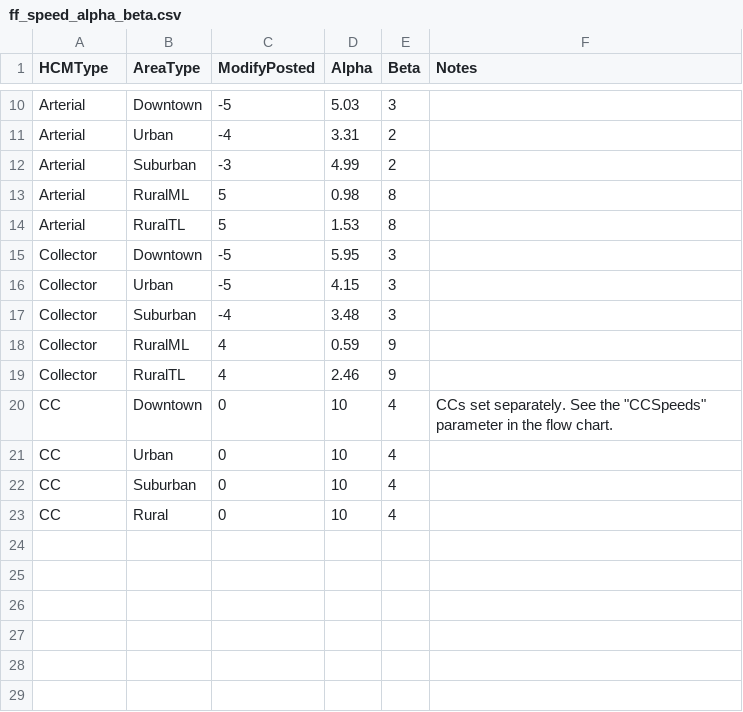
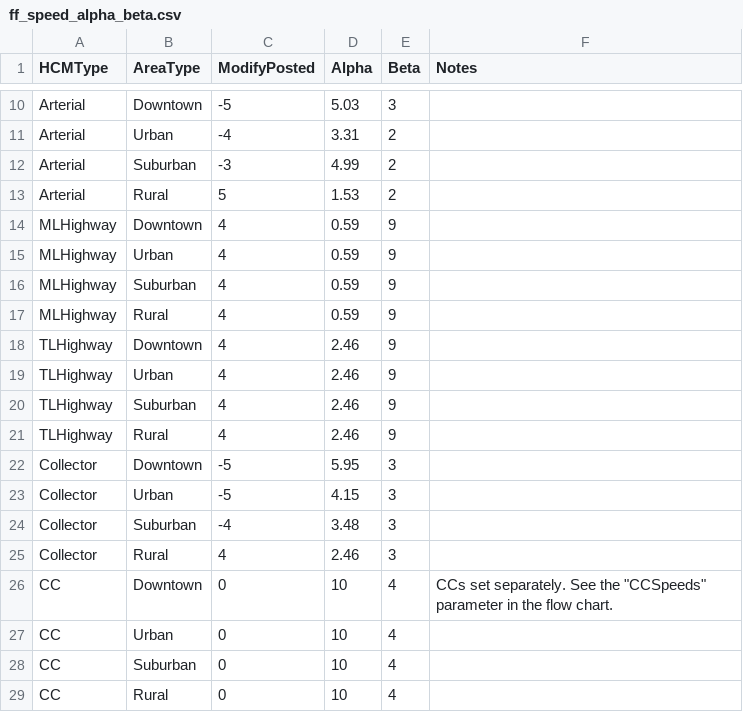
Before and after one commit to Triangle-Modeling-and-Analytics/TRMG2, a CSV file: master/networks/ff_speed_alpha_beta.csv, drawn as a sheet; only a part is shown, gaps mark what is left out.

Commit message:
Remove the automated rural ML/TL detection
This procedure flipped all rural roads to TL/ML highways and greatly
overstated capacities. This was removed, and corridors will need to
be designated as TL or ML highways manually. This should likely
be reserved for signed highways.

```diff
--- a/master/networks/ff_speed_alpha_beta.csv
+++ b/master/networks/ff_speed_alpha_beta.csv
@@ -12,4 +12,11 @@ Arterial,Urban,-4,3.31,2,
 Arterial,Suburban,-3,4.99,2,
-Arterial,RuralML,5,0.98,8,
-Arterial,RuralTL,5,1.53,8,
+Arterial,Rural,5,1.53,2,
+MLHighway,Downtown,4,0.59,9,
+MLHighway,Urban,4,0.59,9,
+MLHighway,Suburban,4,0.59,9,
+MLHighway,Rural,4,0.59,9,
+TLHighway,Downtown,4,2.46,9,
+TLHighway,Urban,4,2.46,9,
+TLHighway,Suburban,4,2.46,9,
+TLHighway,Rural,4,2.46,9,
 Collector,Downtown,-5,5.95,3,
@@ -17,4 +24,3 @@ Collector,Urban,-5,4.15,3,
 Collector,Suburban,-4,3.48,3,
-Collector,RuralML,4,0.59,9,
-Collector,RuralTL,4,2.46,9,
+Collector,Rural,4,2.46,3,
 CC,Downtown,0,10,4,"CCs set separately. See the ""CCSpeeds"" parameter in the flow chart."
```
Also changed, not shown: master/networks/capacity.csv, 2 other files.
